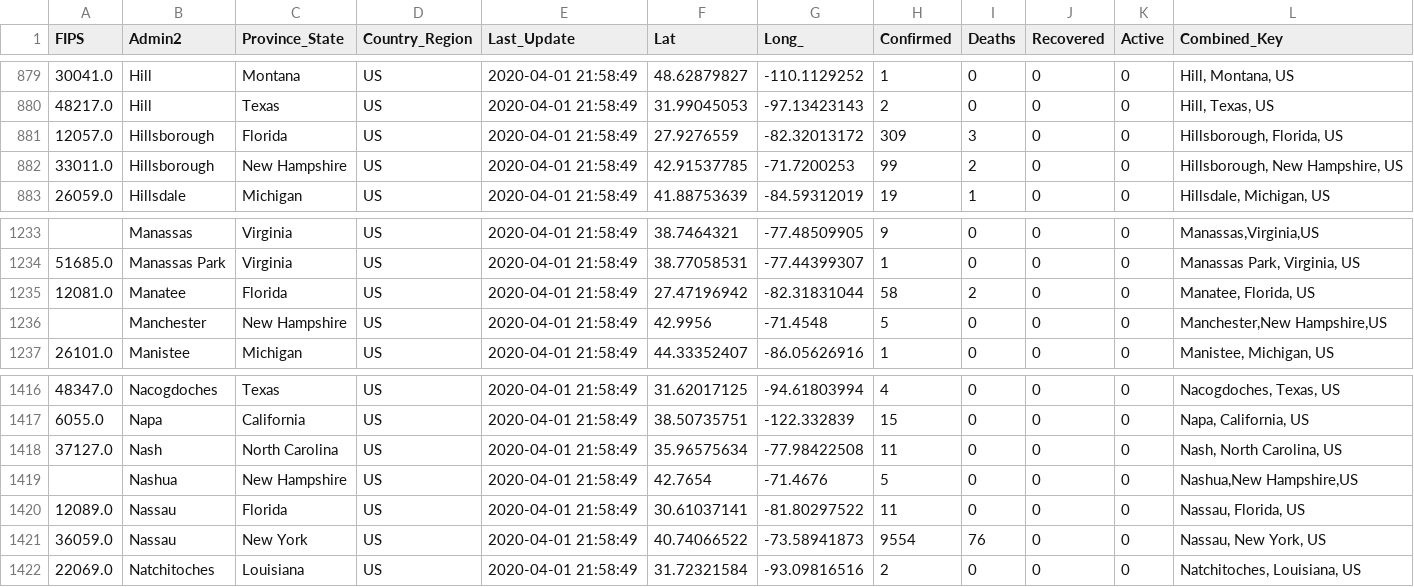
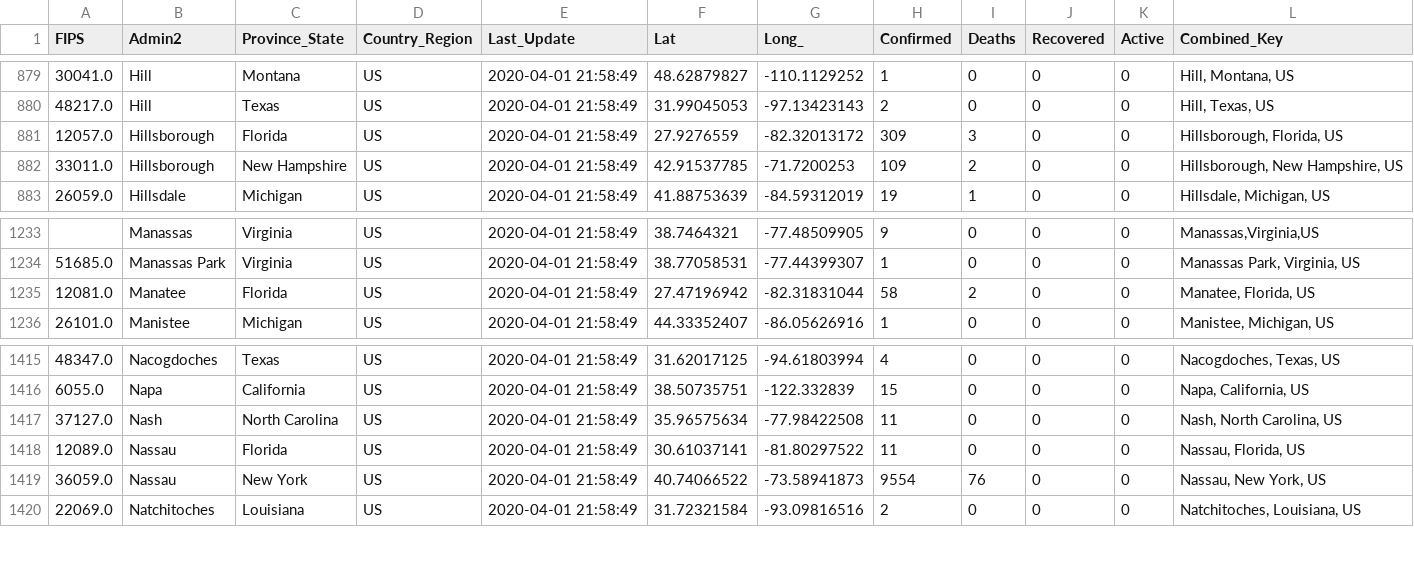
Before and after one commit to ByNatO/covid-19-ob, a CSV file: data/04-01-2020.csv, drawn as a sheet; only a part is shown, gaps mark what is left out.

```diff
--- a/data/04-01-2020.csv
+++ b/data/04-01-2020.csv
@@ -881,3 +881,3 @@ FIPS,Admin2,Province_State,Country_Region,Last_Update,Lat,Long_,Confirmed,Deaths
 12057.0,Hillsborough,Florida,US,2020-04-01 21:58:49,27.9276559,-82.32013172,309,3,0,0,"Hillsborough, Florida, US"
-33011.0,Hillsborough,New Hampshire,US,2020-04-01 21:58:49,42.91537785,-71.7200253,99,2,0,0,"Hillsborough, New Hampshire, US"
+33011.0,Hillsborough,New Hampshire,US,2020-04-01 21:58:49,42.91537785,-71.7200253,109,2,0,0,"Hillsborough, New Hampshire, US"
 26059.0,Hillsdale,Michigan,US,2020-04-01 21:58:49,41.88753639,-84.59312019,19,1,0,0,"Hillsdale, Michigan, US"
@@ -1235,3 +1235,2 @@ FIPS,Admin2,Province_State,Country_Region,Last_Update,Lat,Long_,Confirmed,Deaths
 12081.0,Manatee,Florida,US,2020-04-01 21:58:49,27.47196942,-82.31831044,58,2,0,0,"Manatee, Florida, US"
-,Manchester,New Hampshire,US,2020-04-01 21:58:49,42.9956,-71.4548,5,0,0,0,"Manchester,New Hampshire,US"
 26101.0,Manistee,Michigan,US,2020-04-01 21:58:49,44.33352407,-86.05626916,1,0,0,0,"Manistee, Michigan, US"
@@ -1418,3 +1417,2 @@ FIPS,Admin2,Province_State,Country_Region,Last_Update,Lat,Long_,Confirmed,Deaths
 37127.0,Nash,North Carolina,US,2020-04-01 21:58:49,35.96575634,-77.98422508,11,0,0,0,"Nash, North Carolina, US"
-,Nashua,New Hampshire,US,2020-04-01 21:58:49,42.7654,-71.4676,5,0,0,0,"Nashua,New Hampshire,US"
 12089.0,Nassau,Florida,US,2020-04-01 21:58:49,30.61037141,-81.80297522,11,0,0,0,"Nassau, Florida, US"
```
Also changed, not shown: data/03-23-2020.csv, data/03-24-2020.csv, 7 other files.
